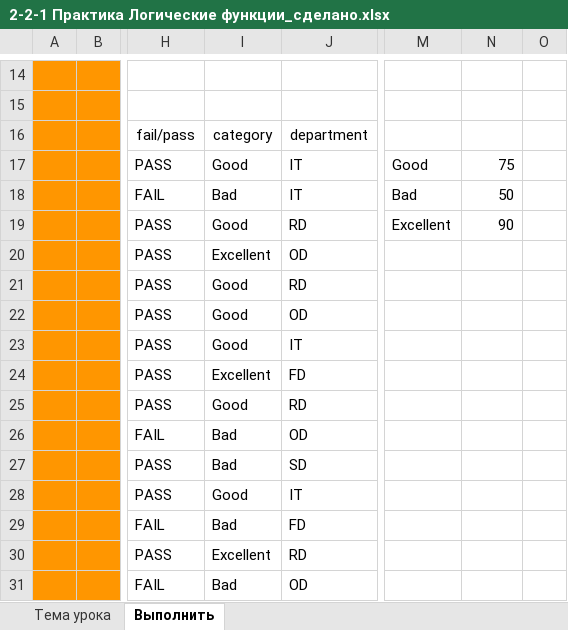
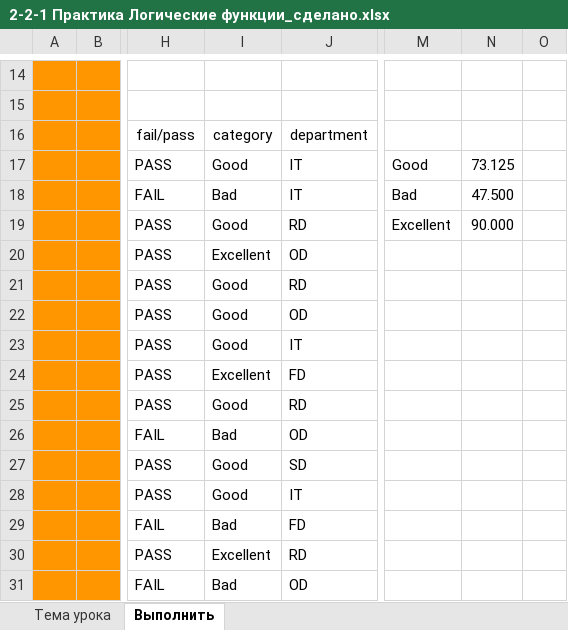
Before and after one commit to okksy4/Excel_Simulative, an Excel workbook: 2-2-1 Практика Логические функции_сделано.xlsx, sheet Выполнить, drawn as a sheet; only a part is shown, gaps mark what is left out; values as stored, in another font and other column widths than the file's, no borders; charts and pictures not drawn; the diff names each change by its address in the sheet, - before the commit and + after, or states it on an @@ line.

```diff
--- a/2-2-1 Практика Логические функции_сделано.xlsx (sheet Выполнить)
+++ b/2-2-1 Практика Логические функции_сделано.xlsx (sheet Выполнить)
-N17: 75
+N17: 73.125
-N18: 50
+N18: 47.500
-N19: 90
+N19: 90.000
-I27: Bad
+I27: Good
```
Also changed, not shown: formulas that keep their value, 1 other file.
